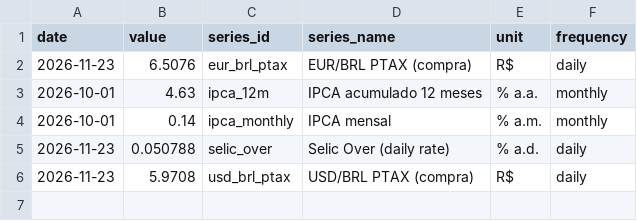
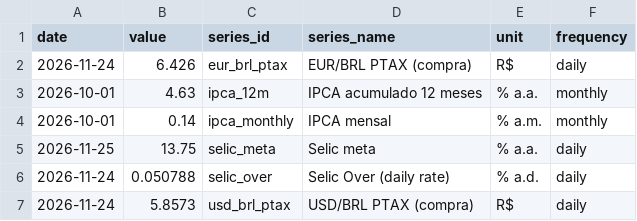
Before and after one commit to vinimabreu/bcb-data-pipeline, a CSV file: data/latest.csv, drawn as a sheet.

```diff
--- a/data/latest.csv
+++ b/data/latest.csv
@@ -1,6 +1,7 @@
 date,value,series_id,series_name,unit,frequency
-2026-11-23,6.5076,eur_brl_ptax,EUR/BRL PTAX (compra),R$,daily
+2026-11-24,6.426,eur_brl_ptax,EUR/BRL PTAX (compra),R$,daily
 2026-10-01,4.63,ipca_12m,IPCA acumulado 12 meses,% a.a.,monthly
 2026-10-01,0.14,ipca_monthly,IPCA mensal,% a.m.,monthly
-2026-11-23,0.050788,selic_over,Selic Over (daily rate),% a.d.,daily
-2026-11-23,5.9708,usd_brl_ptax,USD/BRL PTAX (compra),R$,daily
+2026-11-25,13.75,selic_meta,Selic meta,% a.a.,daily
+2026-11-24,0.050788,selic_over,Selic Over (daily rate),% a.d.,daily
+2026-11-24,5.8573,usd_brl_ptax,USD/BRL PTAX (compra),R$,daily
```
Also changed, not shown: 1 other file.
